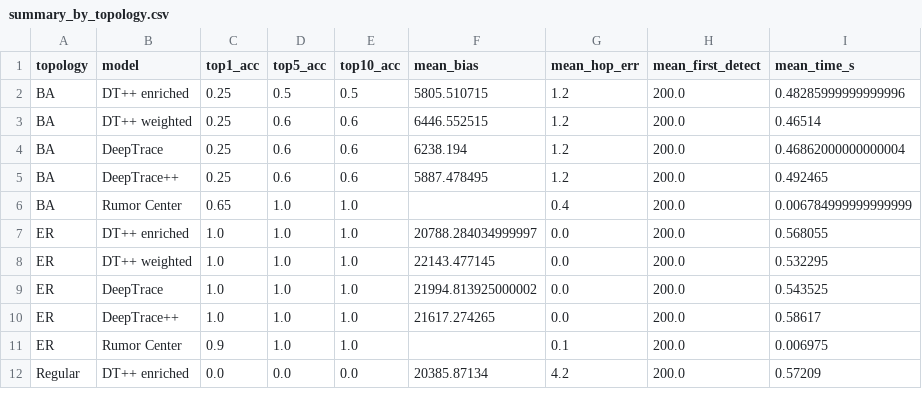
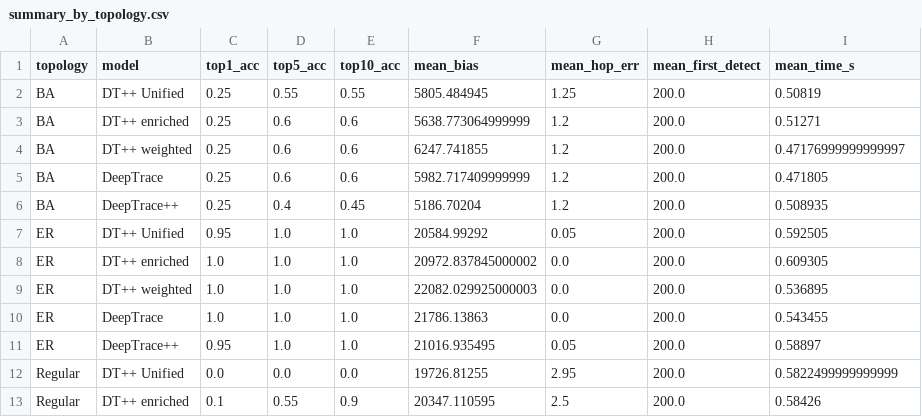
Before and after one commit to trishaladabala/deeptrace, a CSV file: evaluation_results/summary_by_topology.csv, drawn as a sheet; only a part is shown; the diff covers the shown part only.

```diff
--- a/evaluation_results/summary_by_topology.csv
+++ b/evaluation_results/summary_by_topology.csv
@@ -1,12 +1,13 @@
 topology,model,top1_acc,top5_acc,top10_acc,mean_bias,mean_hop_err,mean_first_detect,mean_time_s
-BA,DT++ enriched,0.25,0.5,0.5,5805.510715,1.2,200.0,0.48285999999999996
-BA,DT++ weighted,0.25,0.6,0.6,6446.552515,1.2,200.0,0.46514
-BA,DeepTrace,0.25,0.6,0.6,6238.194,1.2,200.0,0.46862000000000004
-BA,DeepTrace++,0.25,0.6,0.6,5887.478495,1.2,200.0,0.492465
-BA,Rumor Center,0.65,1.0,1.0,,0.4,200.0,0.006784999999999999
-ER,DT++ enriched,1.0,1.0,1.0,20788.284034999997,0.0,200.0,0.568055
-ER,DT++ weighted,1.0,1.0,1.0,22143.477145,0.0,200.0,0.532295
-ER,DeepTrace,1.0,1.0,1.0,21994.813925000002,0.0,200.0,0.543525
-ER,DeepTrace++,1.0,1.0,1.0,21617.274265,0.0,200.0,0.58617
-ER,Rumor Center,0.9,1.0,1.0,,0.1,200.0,0.006975
-Regular,DT++ enriched,0.0,0.0,0.0,20385.87134,4.2,200.0,0.57209
+BA,DT++ Unified,0.25,0.55,0.55,5805.484945,1.25,200.0,0.50819
+BA,DT++ enriched,0.25,0.6,0.6,5638.773064999999,1.2,200.0,0.51271
+BA,DT++ weighted,0.25,0.6,0.6,6247.741855,1.2,200.0,0.47176999999999997
+BA,DeepTrace,0.25,0.6,0.6,5982.717409999999,1.2,200.0,0.471805
+BA,DeepTrace++,0.25,0.4,0.45,5186.70204,1.2,200.0,0.508935
+ER,DT++ Unified,0.95,1.0,1.0,20584.99292,0.05,200.0,0.592505
+ER,DT++ enriched,1.0,1.0,1.0,20972.837845000002,0.0,200.0,0.609305
+ER,DT++ weighted,1.0,1.0,1.0,22082.029925000003,0.0,200.0,0.536895
+ER,DeepTrace,1.0,1.0,1.0,21786.13863,0.0,200.0,0.543455
+ER,DeepTrace++,0.95,1.0,1.0,21016.935495,0.05,200.0,0.58897
+Regular,DT++ Unified,0.0,0.0,0.0,19726.81255,2.95,200.0,0.5822499999999999
+Regular,DT++ enriched,0.1,0.55,0.9,20347.110595,2.5,200.0,0.58426
```
Also changed, not shown: 2 added rows, 3 removed rows and 44 edited cells elsewhere in this file, ablation_study.csv, edge_weight_comparison.csv, 16 other files.
